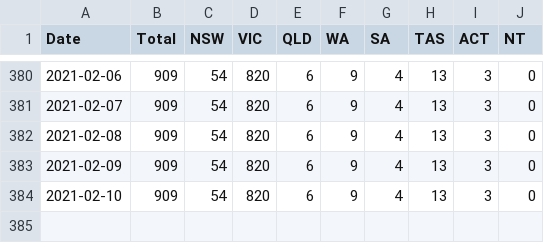
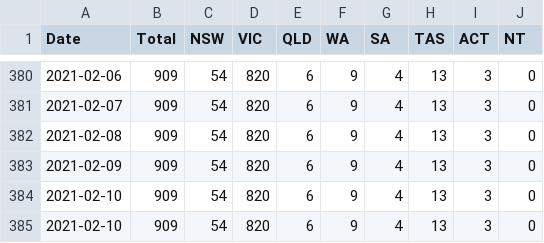
Before and after one commit to pappubahry/AU_COVID19, a CSV file: time_series_deaths.csv, drawn as a sheet; only a part is shown, gaps mark what is left out; the diff names each change by its address in the sheet, - before the commit and + after, or states it on an @@ line.

```diff
--- a/time_series_deaths.csv
+++ b/time_series_deaths.csv
+row 385: 2021-02-10 | 909 | 54 | 820 | 6 | 9 | 4 | 13 | 3 | 0
```
Also changed, not shown: time_series_act_sources.csv, time_series_cases.csv, 3 other files.
